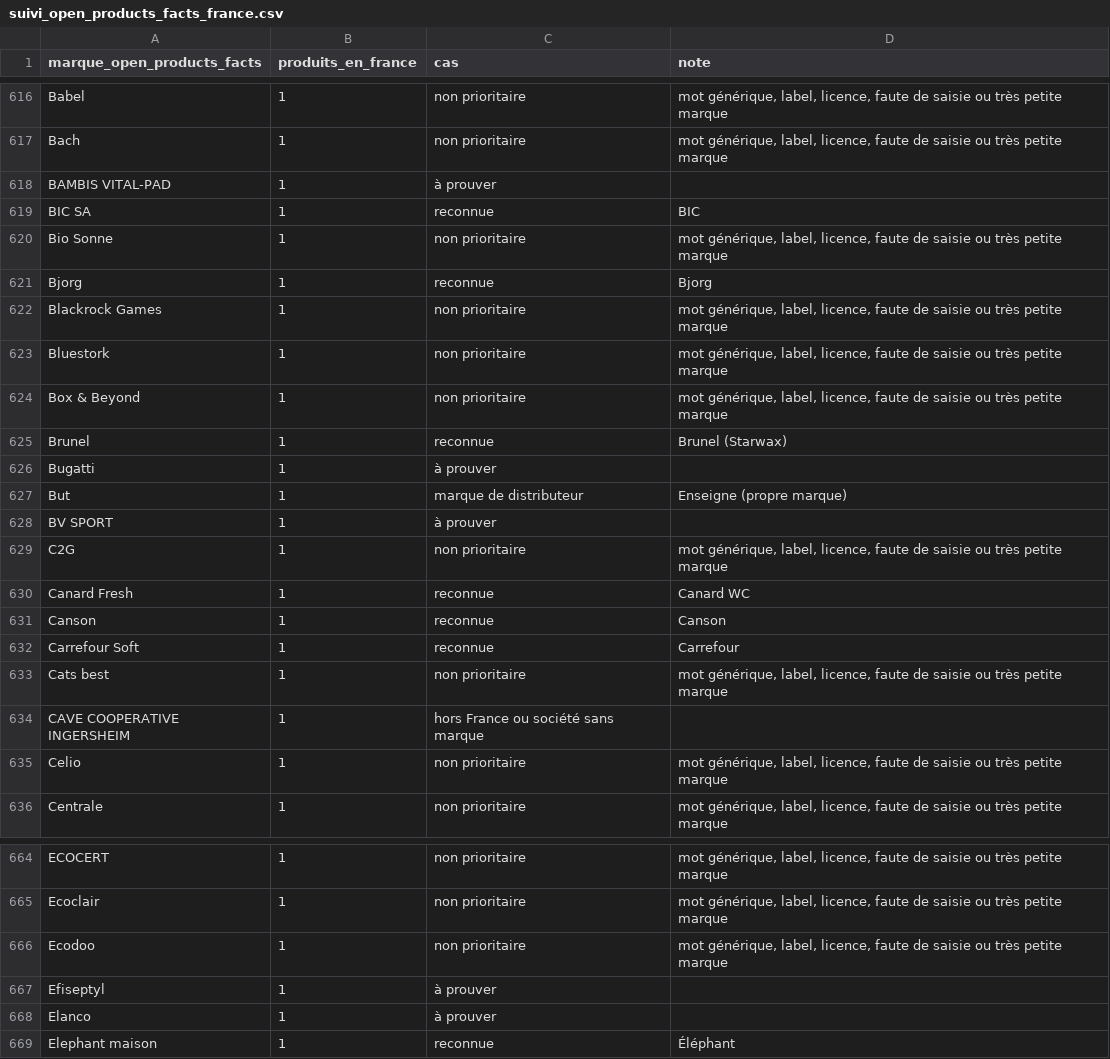
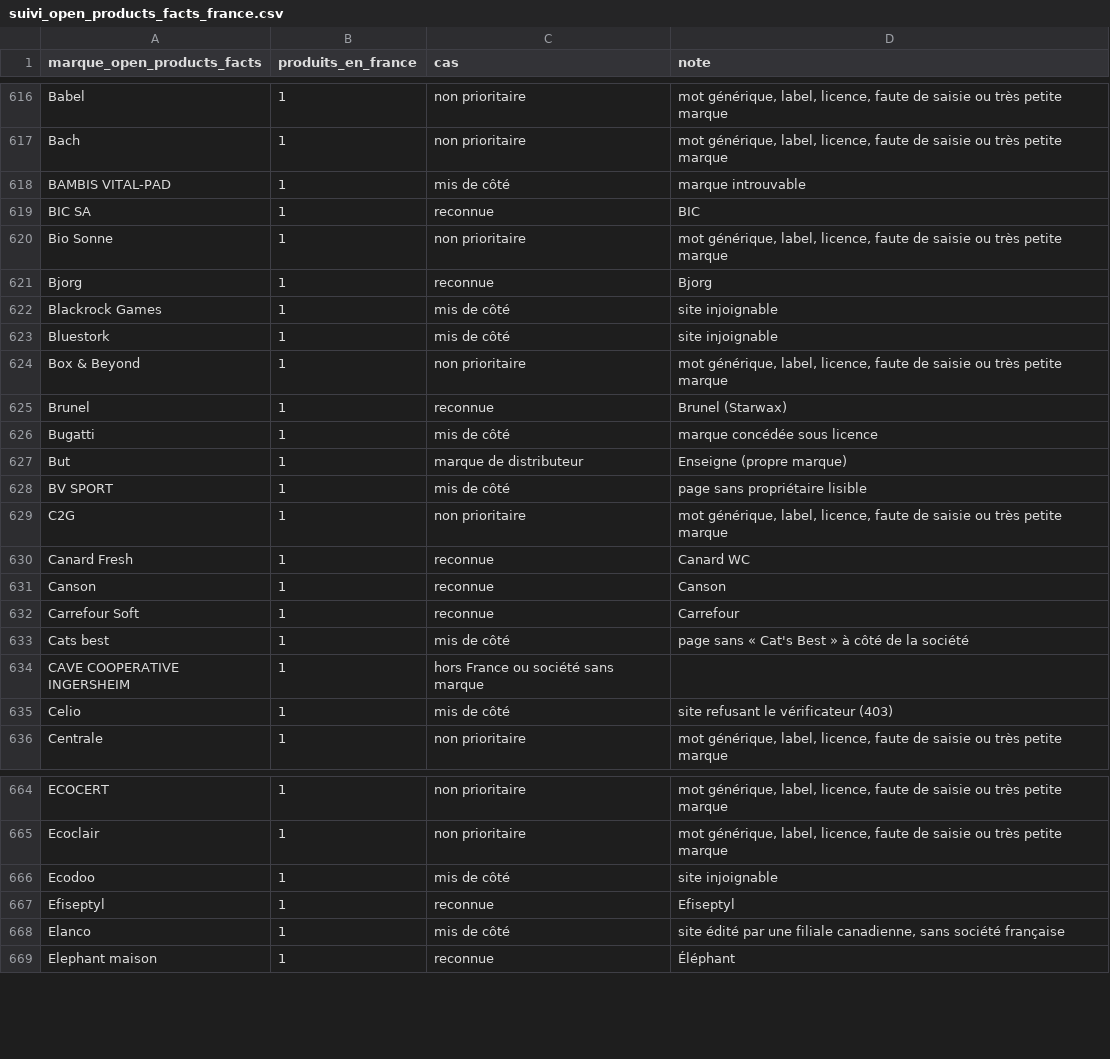
Before and after one commit to damienbalada/diams, a CSV file: pipeline/curated/suivi_open_products_facts_france.csv, drawn as a sheet; only a part is shown, gaps mark what is left out; the diff covers the shown part only.

```diff
--- a/pipeline/curated/suivi_open_products_facts_france.csv
+++ b/pipeline/curated/suivi_open_products_facts_france.csv
@@ -617,3 +617,3 @@ Babel,1,non prioritaire,"mot générique, label, licence, faute de saisie ou tr
 Bach,1,non prioritaire,"mot générique, label, licence, faute de saisie ou très petite marque"
-BAMBIS VITAL-PAD,1,à prouver,
+BAMBIS VITAL-PAD,1,mis de côté,marque introuvable
 BIC SA,1,reconnue,BIC
@@ -621,9 +621,9 @@ Bio Sonne,1,non prioritaire,"mot générique, label, licence, faute de saisie ou
 Bjorg,1,reconnue,Bjorg
-Blackrock Games,1,non prioritaire,"mot générique, label, licence, faute de saisie ou très petite marque"
-Bluestork,1,non prioritaire,"mot générique, label, licence, faute de saisie ou très petite marque"
+Blackrock Games,1,mis de côté,site injoignable
+Bluestork,1,mis de côté,site injoignable
 Box & Beyond,1,non prioritaire,"mot générique, label, licence, faute de saisie ou très petite marque"
 Brunel,1,reconnue,Brunel (Starwax)
-Bugatti,1,à prouver,
+Bugatti,1,mis de côté,marque concédée sous licence
 But,1,marque de distributeur,Enseigne (propre marque)
-BV SPORT,1,à prouver,
+BV SPORT,1,mis de côté,page sans propriétaire lisible
 C2G,1,non prioritaire,"mot générique, label, licence, faute de saisie ou très petite marque"
@@ -632,5 +632,5 @@ Canson,1,reconnue,Canson
 Carrefour Soft,1,reconnue,Carrefour
-Cats best,1,non prioritaire,"mot générique, label, licence, faute de saisie ou très petite marque"
+Cats best,1,mis de côté,page sans « Cat's Best » à côté de la société
 CAVE COOPERATIVE INGERSHEIM,1,hors France ou société sans marque,
-Celio,1,non prioritaire,"mot générique, label, licence, faute de saisie ou très petite marque"
+Celio,1,mis de côté,site refusant le vérificateur (403)
 Centrale,1,non prioritaire,"mot générique, label, licence, faute de saisie ou très petite marque"
@@ -665,5 +665,5 @@ ECOCERT,1,non prioritaire,"mot générique, label, licence, faute de saisie ou t
 Ecoclair,1,non prioritaire,"mot générique, label, licence, faute de saisie ou très petite marque"
-Ecodoo,1,non prioritaire,"mot générique, label, licence, faute de saisie ou très petite marque"
-Efiseptyl,1,à prouver,
-Elanco,1,à prouver,
+Ecodoo,1,mis de côté,site injoignable
+Efiseptyl,1,reconnue,Efiseptyl
+Elanco,1,mis de côté,"site édité par une filiale canadienne, sans société française"
 Elephant maison,1,reconnue,Éléphant
```
Also changed, not shown: 136 edited cells elsewhere in this file, 8 other files.
